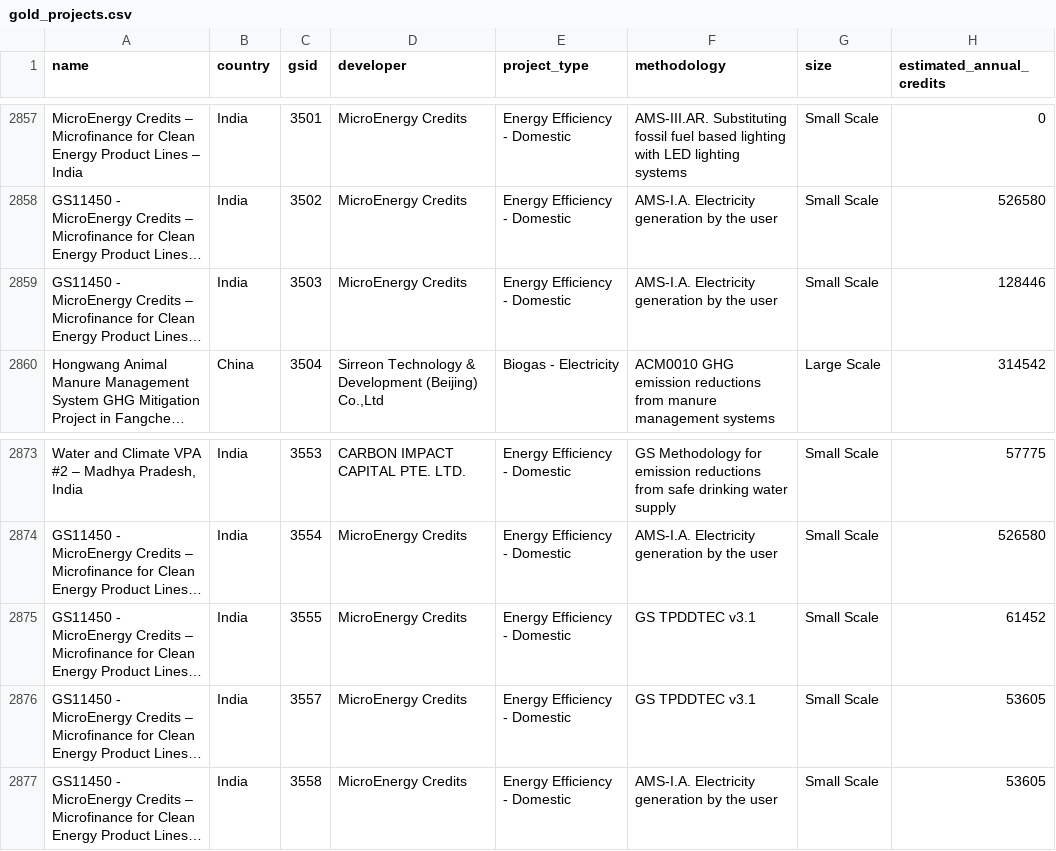
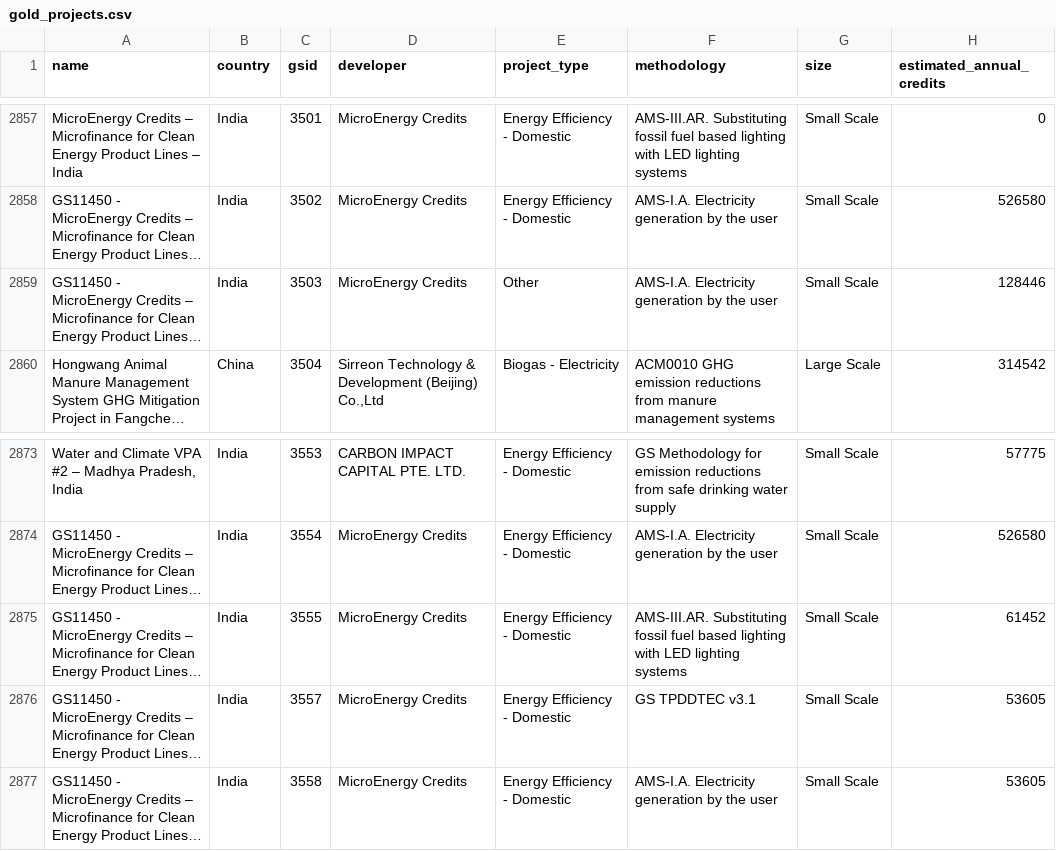
Before and after one commit to MistaVikz/Carbon-Offset-Data-Pipeline, a CSV file: project data/gold_projects.csv, drawn as a sheet; only a part is shown, gaps mark what is left out; long unchanged cells end in …; the diff names each change by its address in the sheet, - before the commit and + after, or states it on an @@ line.

```diff
--- a/project data/gold_projects.csv
+++ b/project data/gold_projects.csv
-E2859 (project_type): Energy Efficiency - Domestic
+E2859 (project_type): Other
-F2875 (methodology): GS TPDDTEC v3.1
+F2875 (methodology): AMS-III.AR. Substituting fossil fuel based lighting with LED lighting systems
```
Also changed, not shown: 3 other files.
